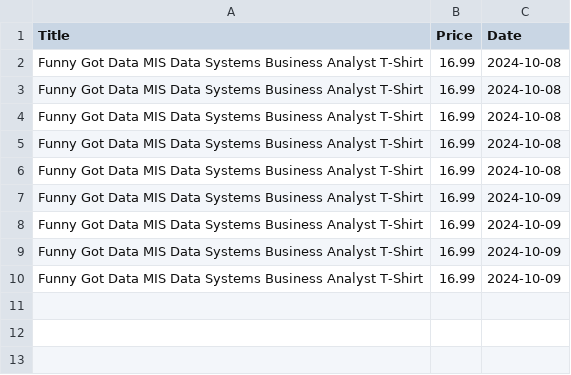
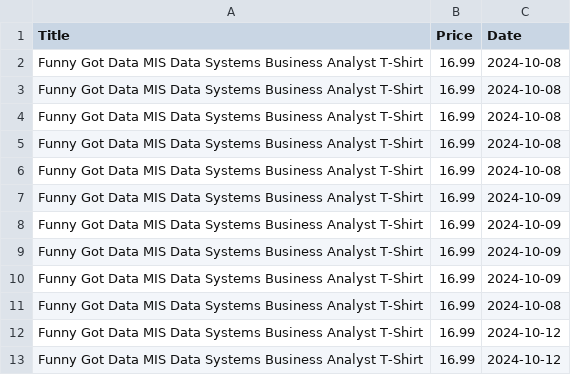
Before and after one commit to durgaprasadkoppala/Pandas, a CSV file: AmazonWebScraperDataset.csv, drawn as a sheet; the diff names each change by its address in the sheet, - before the commit and + after, or states it on an @@ line.

Commit message:
Update AmazonWebScraperDataset.csv

```diff
--- a/AmazonWebScraperDataset.csv
+++ b/AmazonWebScraperDataset.csv
+row 11: Funny Got Data MIS Data Systems Business Analyst T-Shirt | 16.99 | 2024-10-08
+row 12: Funny Got Data MIS Data Systems Business Analyst T-Shirt | 16.99 | 2024-10-12
+row 13: Funny Got Data MIS Data Systems Business Analyst T-Shirt | 16.99 | 2024-10-12
```
